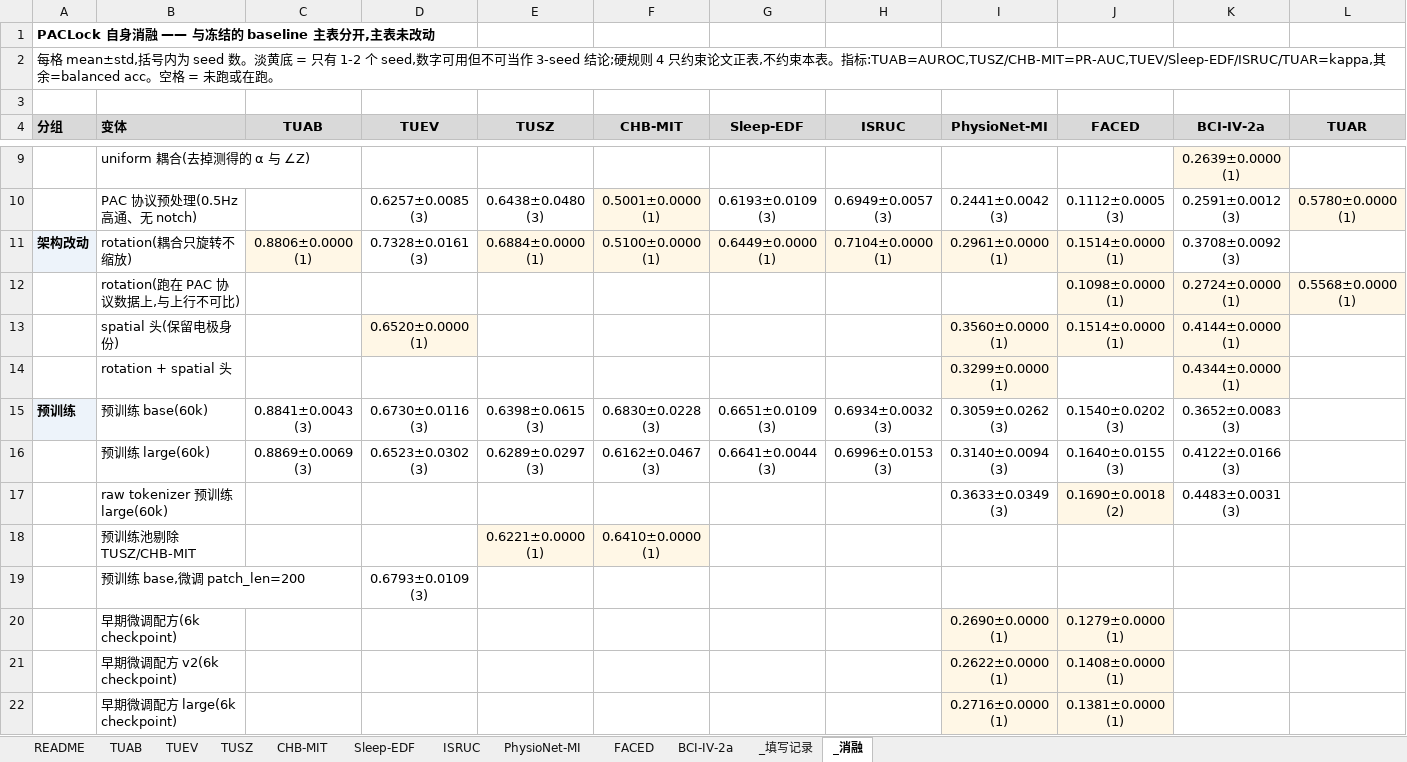
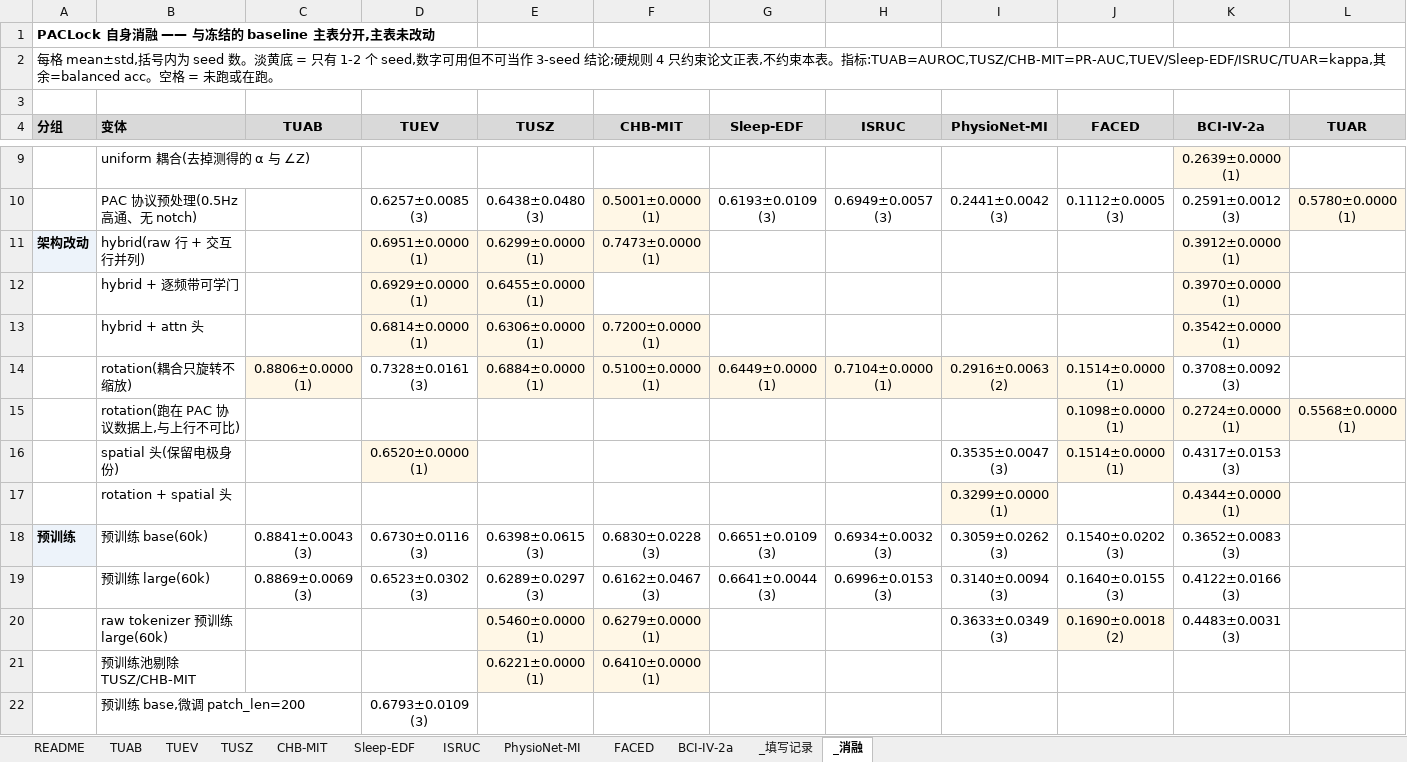
Before and after one commit to Joni-z/PACLock, an Excel workbook: results/PACLock_baseline_matrix_filled.xlsx, sheet _消融, drawn as a sheet; only a part is shown, gaps mark what is left out; the shorter side is filled out with more unchanged rows; values as stored, in another font and other column widths than the file's, no borders; addresses are those after the commit; the diff names each change by its address in the sheet, - before the commit and + after, or states it on an @@ line.

```diff
--- a/results/PACLock_baseline_matrix_filled.xlsx (sheet _消融)
+++ b/results/PACLock_baseline_matrix_filled.xlsx (sheet _消融)
+row 11: 架构改动 | hybrid(raw 行 + 交互行并列) |  | 0.6951±0.0000 (1) | 0.6299±0.0000 (1) | 0.7473±0.0000 (1) |  |  |  |  | 0.3912±0.0000 (1)
+row 12:  | hybrid + 逐频带可学门 |  | 0.6929±0.0000 (1) | 0.6455±0.0000 (1) |  |  |  |  |  | 0.3970±0.0000 (1)
+row 13:  | hybrid + attn 头 |  | 0.6814±0.0000 (1) | 0.6306±0.0000 (1) | 0.7200±0.0000 (1) |  |  |  |  | 0.3542±0.0000 (1)
-A14 (分组): 架构改动
+A14 (分组): (empty)
-A14 fill: #EDF3FA
+A14 fill: none
-I14 (PhysioNet-MI): 0.2961±0.0000 (1)
+I14 (PhysioNet-MI): 0.2916±0.0063 (2)
-I16 (PhysioNet-MI): 0.3560±0.0000 (1)
+I16 (PhysioNet-MI): 0.3535±0.0047 (3)
-I16 fill: #FFF7E6
+I16 fill: none
-K16 (BCI-IV-2a): 0.4144±0.0000 (1)
+K16 (BCI-IV-2a): 0.4317±0.0153 (3)
-K16 fill: #FFF7E6
+K16 fill: none
-E20 (TUSZ): (empty)
+E20 (TUSZ): 0.5460±0.0000 (1)
-E20:F20 fill: none
+E20:F20 fill: #FFF7E6
-F20 (CHB-MIT): (empty)
+F20 (CHB-MIT): 0.6279±0.0000 (1)
```
Also changed, not shown: sheet BCI-IV-2a, sheet TUSZ, sheet CHB-MIT, sheet TUEV, sheet FACED, sheet TUAB, 3 more sheets, 2 other files.
